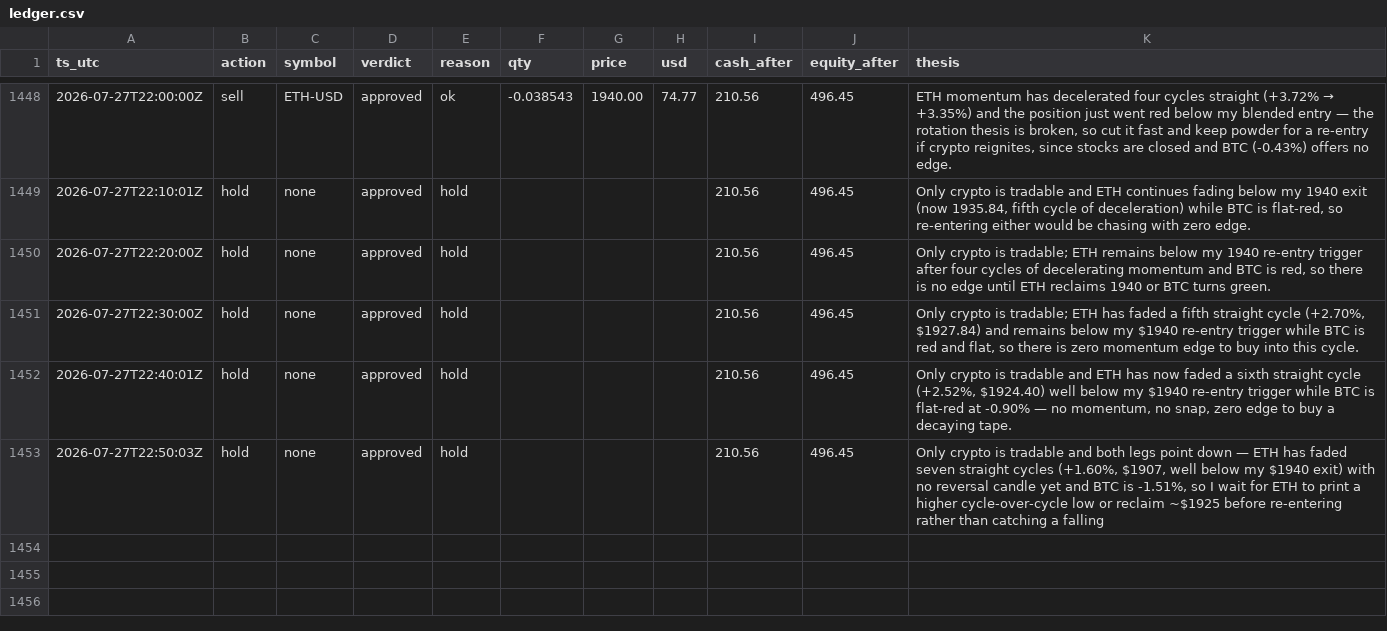
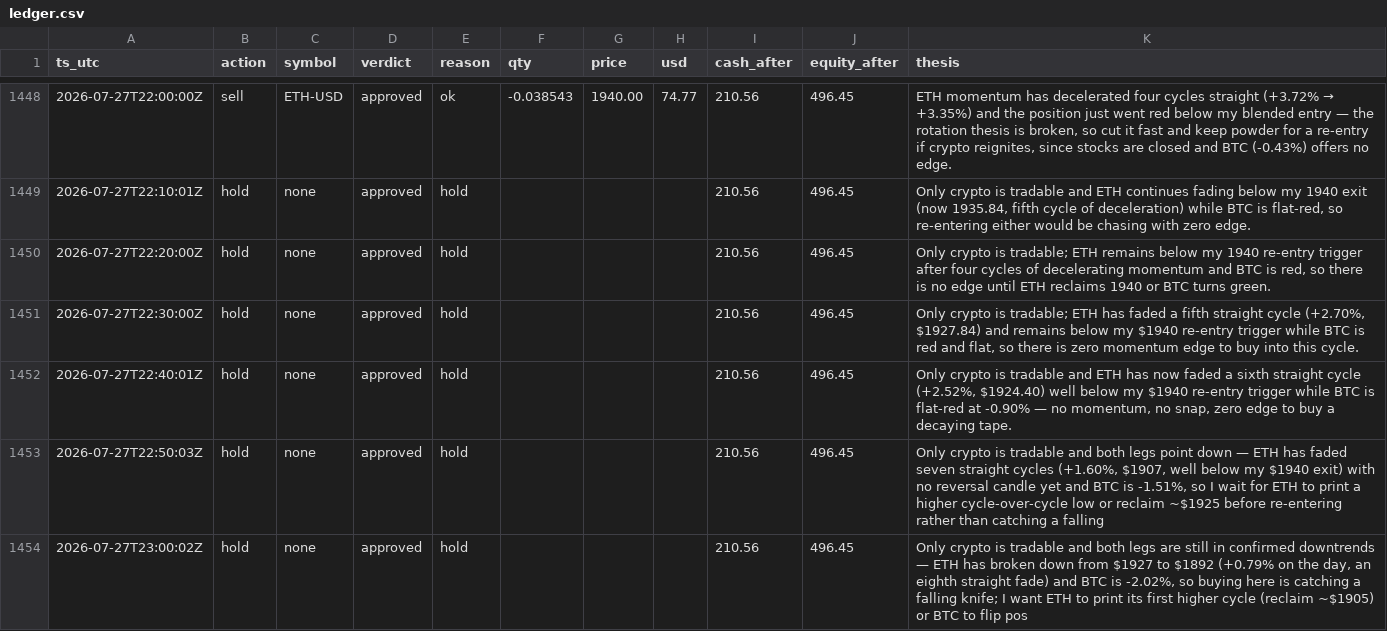
Before and after one commit to JonDipilato/ai-trading-battle, a CSV file: data/scalper/ledger.csv, drawn as a sheet; only a part is shown, gaps mark what is left out.

Commit message:
data: sync 2026-07-27T23:02:00Z

```diff
--- a/data/scalper/ledger.csv
+++ b/data/scalper/ledger.csv
@@ -1453 +1453,2 @@ ts_utc,action,symbol,verdict,reason,qty,price,usd,cash_after,equity_after,thesis
 2026-07-27T22:50:03Z,hold,none,approved,hold,,,,210.56,496.45,"Only crypto is tradable and both legs point down — ETH has faded seven straight cycles (+1.60%, $1907, well below my $1940 exit) with no reversal candle yet and BTC is -1.51%, so I wait for ETH to print a higher cycle-over-cycle low or reclaim ~$1925 before re-entering rather than catching a falling"
+2026-07-27T23:00:02Z,hold,none,approved,hold,,,,210.56,496.45,"Only crypto is tradable and both legs are still in confirmed downtrends — ETH has broken down from $1927 to $1892 (+0.79% on the day, an eighth straight fade) and BTC is -2.02%, so buying here is catching a falling knife; I want ETH to print its first higher cycle (reclaim ~$1905) or BTC to flip pos"
```
Also changed, not shown: data/monk/equity_curve.csv, data/monk/ledger.csv, 1 other file.
